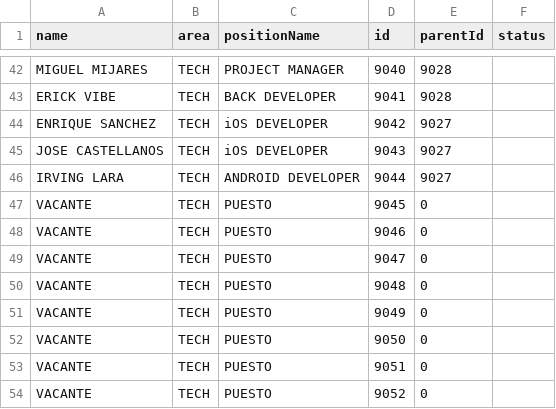
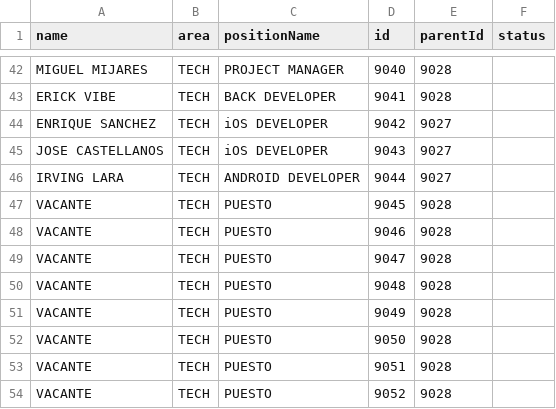
Before and after one commit to JaguarTux/liliana-nmk, a CSV file: organigramatech.csv, drawn as a sheet; only a part is shown, gaps mark what is left out.

Commit message:
update csv

```diff
--- a/organigramatech.csv
+++ b/organigramatech.csv
@@ -46,9 +46,9 @@ JOSE CASTELLANOS,TECH,iOS DEVELOPER,9043,9027,
 IRVING LARA,TECH,ANDROID DEVELOPER,9044,9027,
-VACANTE,TECH,PUESTO,9045,0,
-VACANTE,TECH,PUESTO,9046,0,
-VACANTE,TECH,PUESTO,9047,0,
-VACANTE,TECH,PUESTO,9048,0,
-VACANTE,TECH,PUESTO,9049,0,
-VACANTE,TECH,PUESTO,9050,0,
-VACANTE,TECH,PUESTO,9051,0,
-VACANTE,TECH,PUESTO,9052,0,
+VACANTE,TECH,PUESTO,9045,9028,
+VACANTE,TECH,PUESTO,9046,9028,
+VACANTE,TECH,PUESTO,9047,9028,
+VACANTE,TECH,PUESTO,9048,9028,
+VACANTE,TECH,PUESTO,9049,9028,
+VACANTE,TECH,PUESTO,9050,9028,
+VACANTE,TECH,PUESTO,9051,9028,
+VACANTE,TECH,PUESTO,9052,9028,
```
